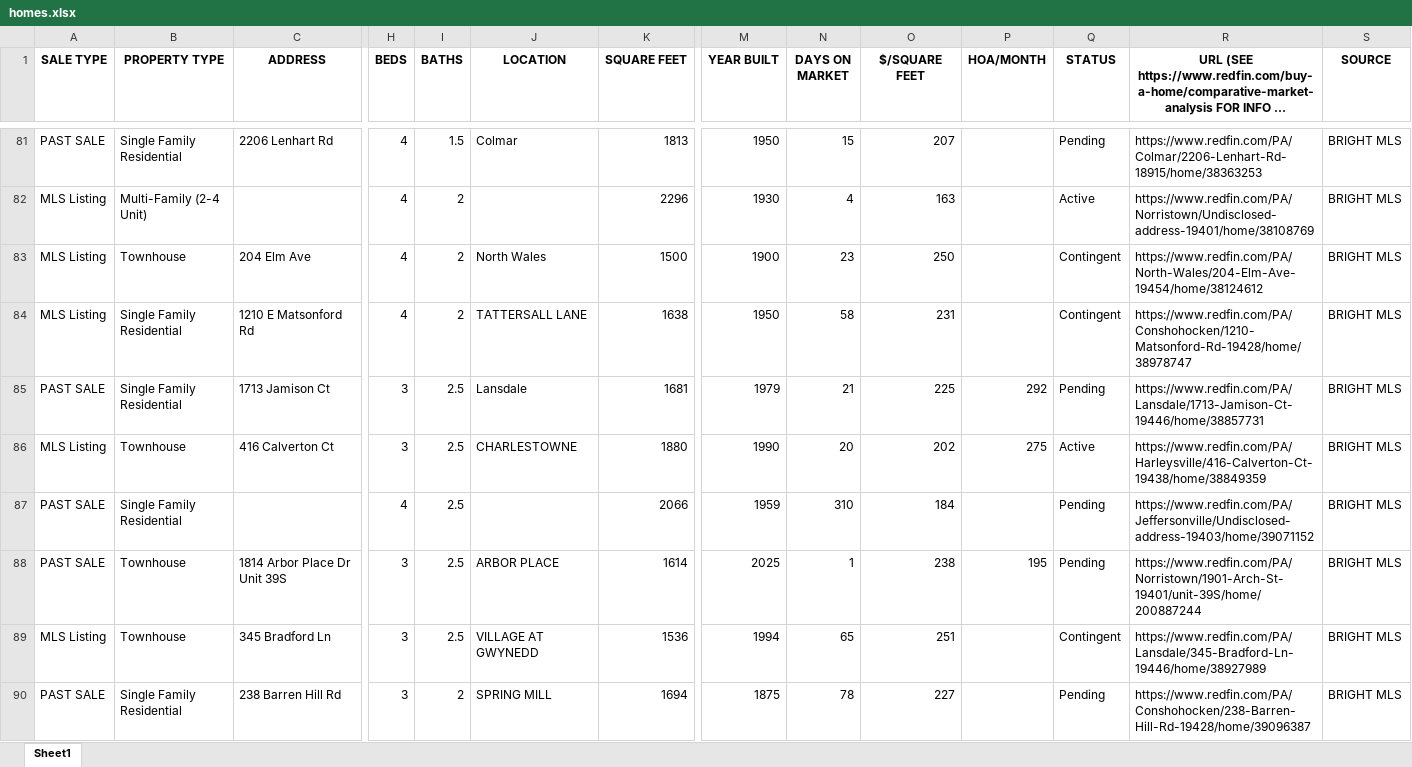
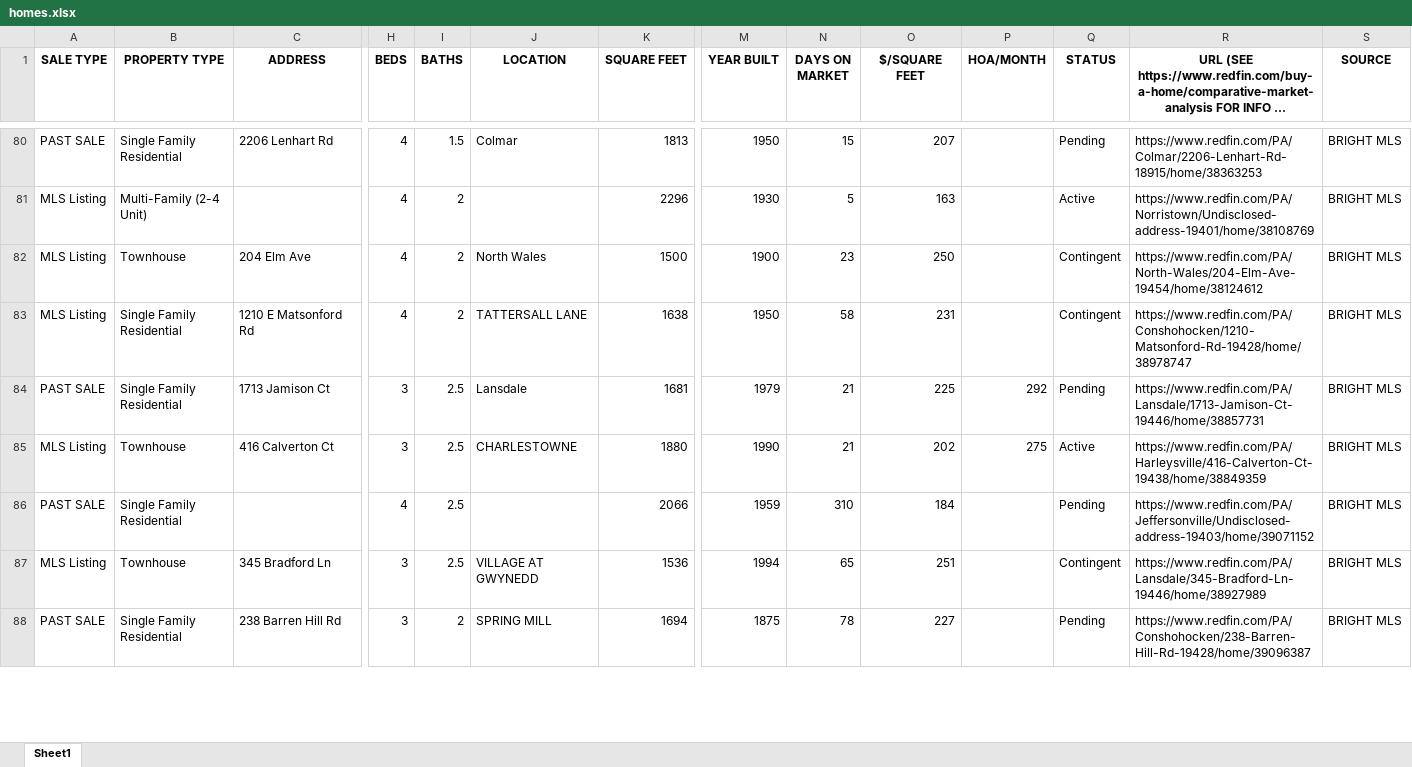
Before and after one commit to Hacker-2004/home-finder, an Excel workbook: homes.xlsx, sheet Sheet1, drawn as a sheet; only a part is shown, gaps mark what is left out; long unchanged cells end in …; values as stored, in another font and other column widths than the file's, no borders; removed rows and columns are numbered as before the commit, all else as after; rows hold the shown columns only; the diff covers the shown part only; the diff names each change by its address in the sheet, - before the commit and + after, or states it on an @@ line.

```diff
--- a/homes.xlsx (sheet Sheet1)
+++ b/homes.xlsx (sheet Sheet1)
-N81 (DAYS ON MARKET): 4
+N81 (DAYS ON MARKET): 5
-N85 (DAYS ON MARKET): 20
+N85 (DAYS ON MARKET): 21
-row 88: PAST SALE | Townhouse | 1814 Arbor Place Dr Unit 39S | 3 | 2.5 | ARBOR PLACE | 1614 | 2025 | 1 | 238 | 195 | Pending | https://www.redfin.com/PA/Norristown/1901-Arch-St-19401/unit-39S/home/200887244 | BRIGHT MLS
```
Also changed, not shown: 10 added rows, 22 removed rows and 207 edited cells elsewhere in this sheet, 1 other file.
